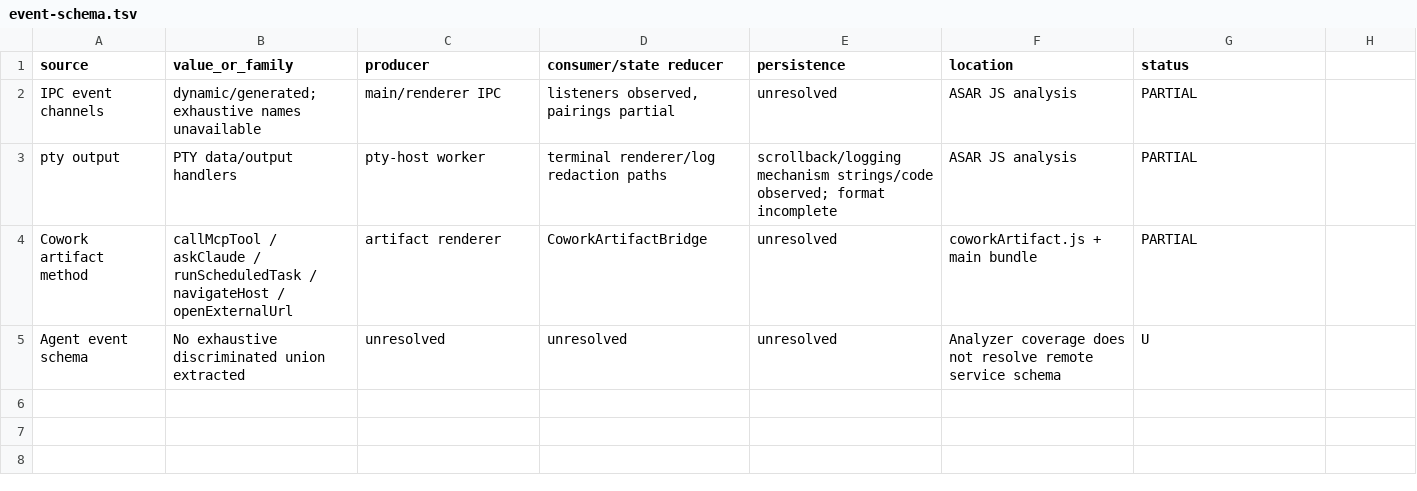
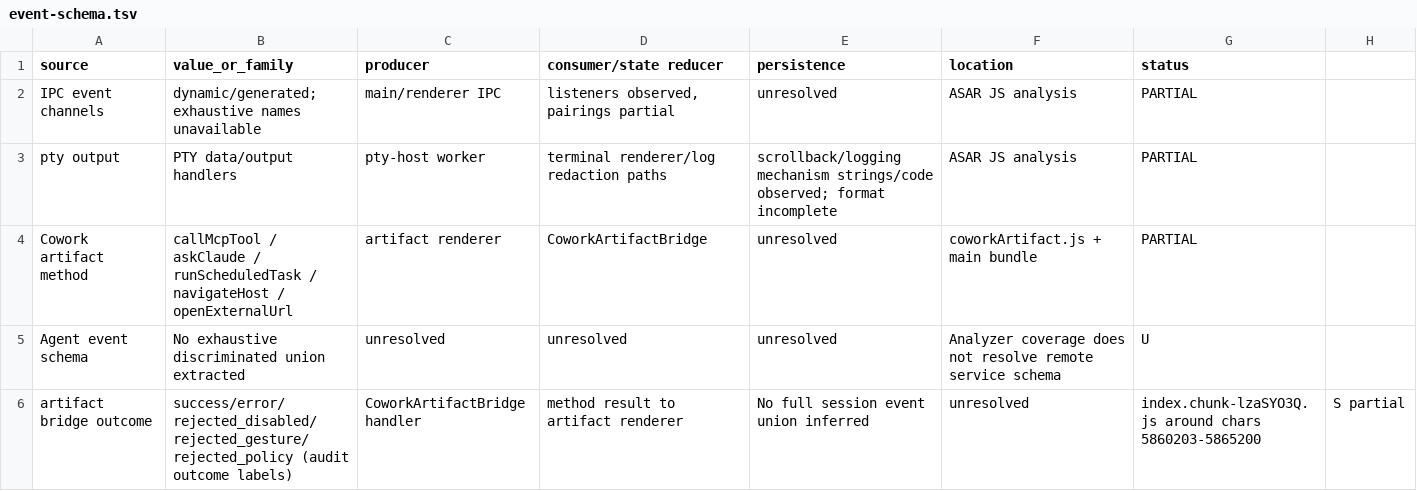
Before and after one commit to unicorn-Y/Atlas, a TSV file: docs/research/agent-reverse/2026-10-19/claude-desktop/evidence/event-schema.tsv, drawn as a sheet; the diff names each change by its address in the sheet, - before the commit and + after, or states it on an @@ line.

```diff
--- a/docs/research/agent-reverse/2026-10-19/claude-desktop/evidence/event-schema.tsv
+++ b/docs/research/agent-reverse/2026-10-19/claude-desktop/evidence/event-schema.tsv
+row 6: artifact bridge outcome | success/error/rejected_disabled/rejected_gesture/rejected_policy (audit outcome labels) | CoworkArtifactBridge handler | method result to artifact renderer | No full session event union inferred | unresolved | index.chunk-lzaSYO3Q.js around chars 5860203-5865200 | S partial
```
Also changed, not shown: docs/research/agent-reverse/2026-10-19/claude-desktop/evidence/ipc-map.tsv, docs/research/agent-reverse/2026-10-19/claude-desktop/evidence/ui-route-action.tsv, 6 other files.
